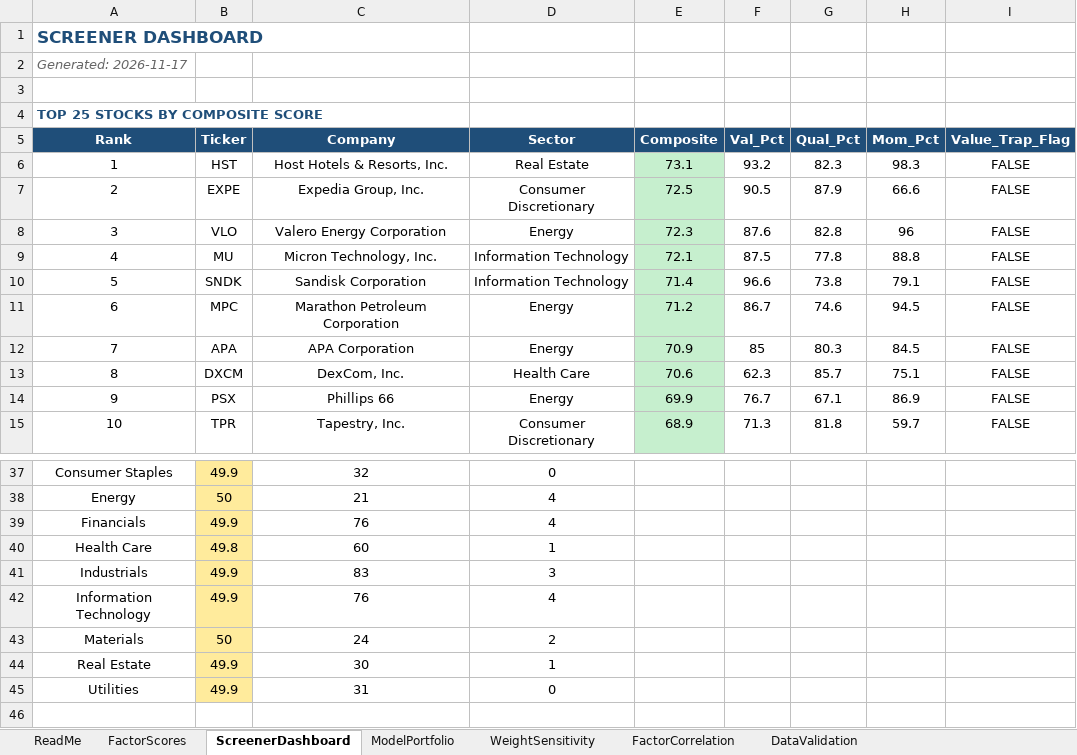
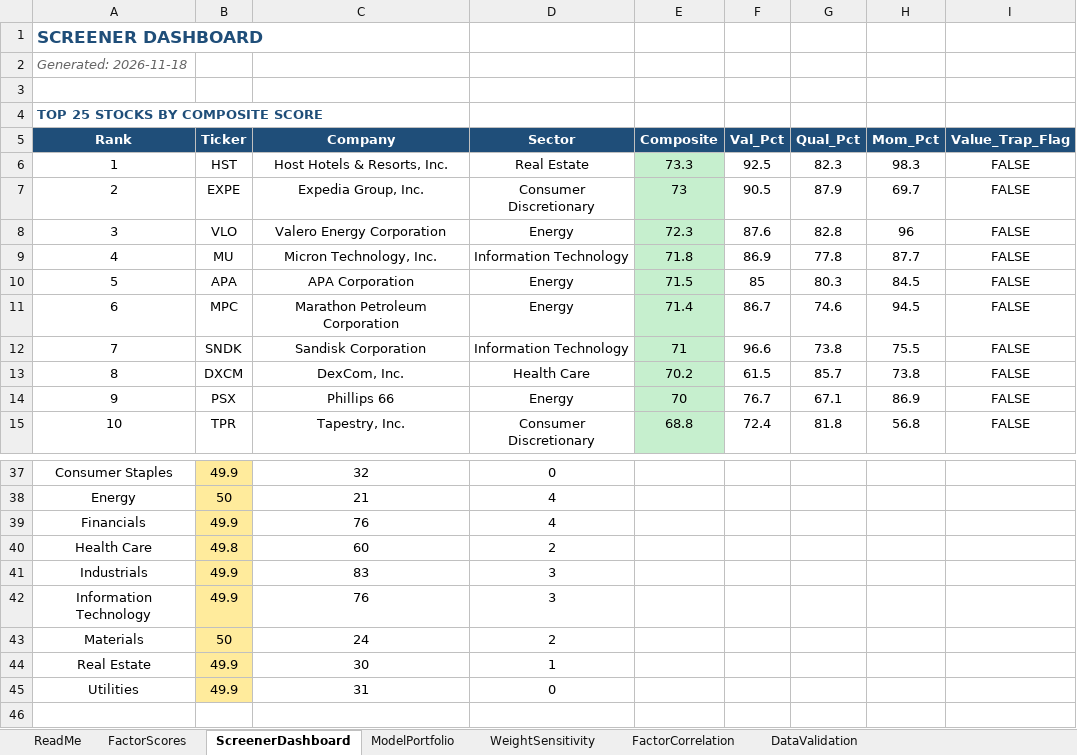
Before and after one commit to CalebSmit/screener-dashboard, an Excel workbook: factor_output.xlsx, sheet ScreenerDashboard, drawn as a sheet; only a part is shown, gaps mark what is left out; values as stored, in another font and other column widths than the file's, no borders; the diff covers the shown part only; the diff names each change by its address in the sheet, - before the commit and + after, or states it on an @@ line.

Commit message:
data: screener run 2026-11-18 - 499 scored, top: HST EXPE VLO MU APA

```diff
--- a/factor_output.xlsx (sheet ScreenerDashboard)
+++ b/factor_output.xlsx (sheet ScreenerDashboard)
-A2 (Rank): Generated: 2026-11-17
+A2 (Rank): Generated: 2026-11-18
-E6 (Composite): 73.1
+E6 (Composite): 73.3
-F6 (Val_Pct): 93.2
+F6 (Val_Pct): 92.5
-E7 (Composite): 72.5
+E7 (Composite): 73
-H7 (Mom_Pct): 66.6
+H7 (Mom_Pct): 69.7
-E9 (Composite): 72.1
+E9 (Composite): 71.8
-F9 (Val_Pct): 87.5
+F9 (Val_Pct): 86.9
-H9 (Mom_Pct): 88.8
+H9 (Mom_Pct): 87.7
-B10 (Ticker): SNDK
+B10 (Ticker): APA
-C10 (Company): Sandisk Corporation
+C10 (Company): APA Corporation
-D10 (Sector): Information Technology
+D10 (Sector): Energy
-E10 (Composite): 71.4
+E10 (Composite): 71.5
-F10 (Val_Pct): 96.6
+F10 (Val_Pct): 85
-G10 (Qual_Pct): 73.8
+G10 (Qual_Pct): 80.3
-H10 (Mom_Pct): 79.1
+H10 (Mom_Pct): 84.5
-E11 (Composite): 71.2
+E11 (Composite): 71.4
-B12 (Ticker): APA
+B12 (Ticker): SNDK
-C12 (Company): APA Corporation
+C12 (Company): Sandisk Corporation
-D12 (Sector): Energy
+D12 (Sector): Information Technology
-E12 (Composite): 70.9
+E12 (Composite): 71
-F12 (Val_Pct): 85
+F12 (Val_Pct): 96.6
-G12 (Qual_Pct): 80.3
+G12 (Qual_Pct): 73.8
-H12 (Mom_Pct): 84.5
+H12 (Mom_Pct): 75.5
-E13 (Composite): 70.6
+E13 (Composite): 70.2
-F13 (Val_Pct): 62.3
+F13 (Val_Pct): 61.5
-H13 (Mom_Pct): 75.1
+H13 (Mom_Pct): 73.8
-E14 (Composite): 69.9
+E14 (Composite): 70
-E15 (Composite): 68.9
+E15 (Composite): 68.8
-F15 (Val_Pct): 71.3
+F15 (Val_Pct): 72.4
-H15 (Mom_Pct): 59.7
+H15 (Mom_Pct): 56.8
-D40 (Sector): 1
+D40 (Sector): 2
-D42 (Sector): 4
+D42 (Sector): 3
```
Also changed, not shown: 1 added row, 1 removed row and 72 edited cells elsewhere in this sheet, sheet FactorScores, sheet FactorCorrelation, sheet DataValidation, sheet ModelPortfolio, sheet WeightSensitivity, 18 other files.
